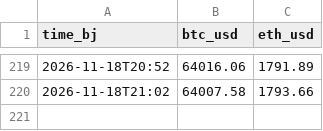
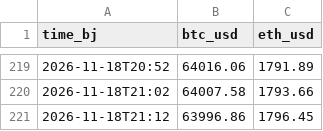
Before and after one commit to justinchou/personal-news-data, a CSV file: data/history/crypto/2026-11.csv, drawn as a sheet; only a part is shown, gaps mark what is left out; the diff names each change by its address in the sheet, - before the commit and + after, or states it on an @@ line.

Commit message:
chore(data): live prices 2026-11-18 21:12 Beijing time

```diff
--- a/data/history/crypto/2026-11.csv
+++ b/data/history/crypto/2026-11.csv
+row 221: 2026-11-18T21:12 | 63996.86 | 1796.45
```
Also changed, not shown: 1 other file.
